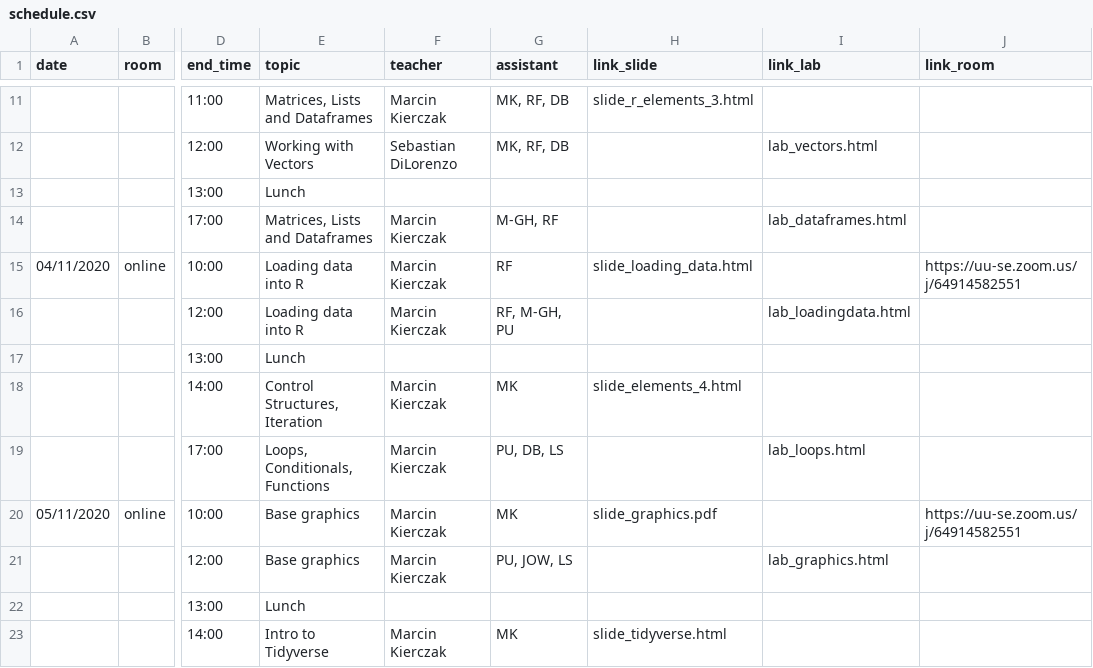
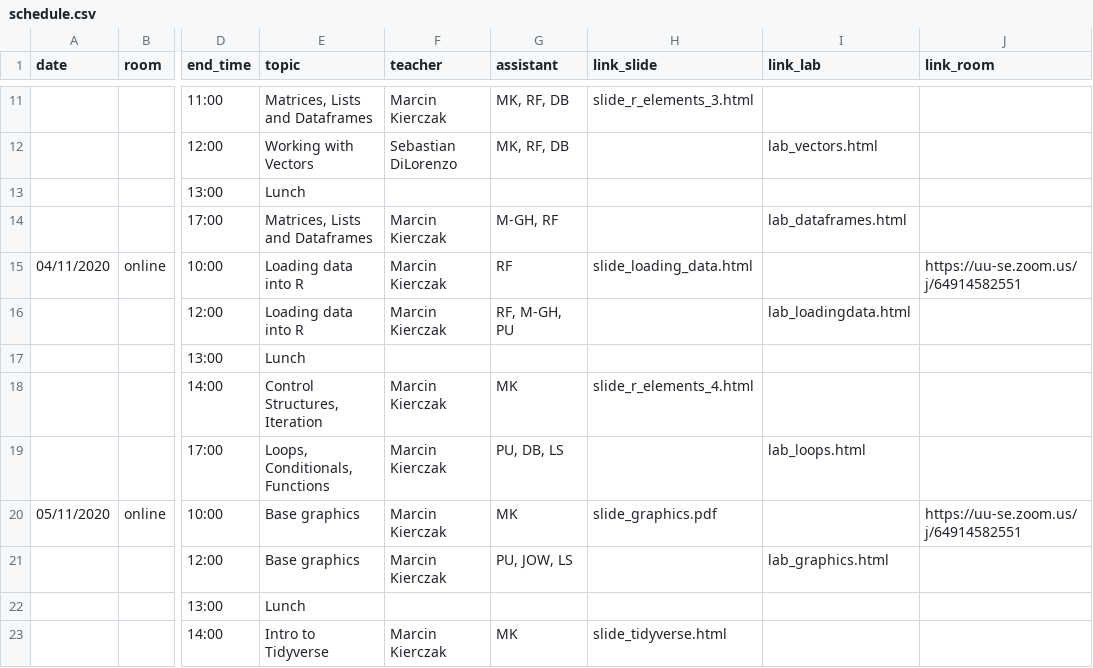
Before and after one commit to NBISweden/workshop-r, a CSV file: schedule.csv, drawn as a sheet; only a part is shown, gaps mark what is left out; the diff names each change by its address in the sheet, - before the commit and + after, or states it on an @@ line.

Commit message:
updating schedule

```diff
--- a/schedule.csv
+++ b/schedule.csv
-H18 (link_slide): slide_elements_4.html
+H18 (link_slide): slide_r_elements_4.html
```
